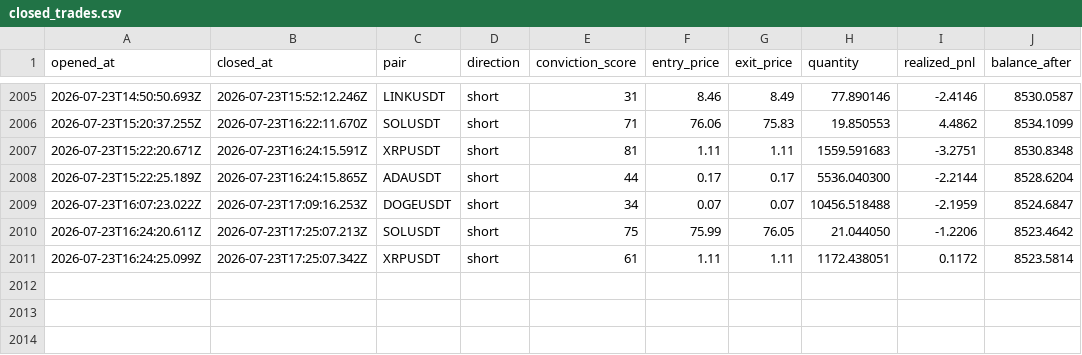
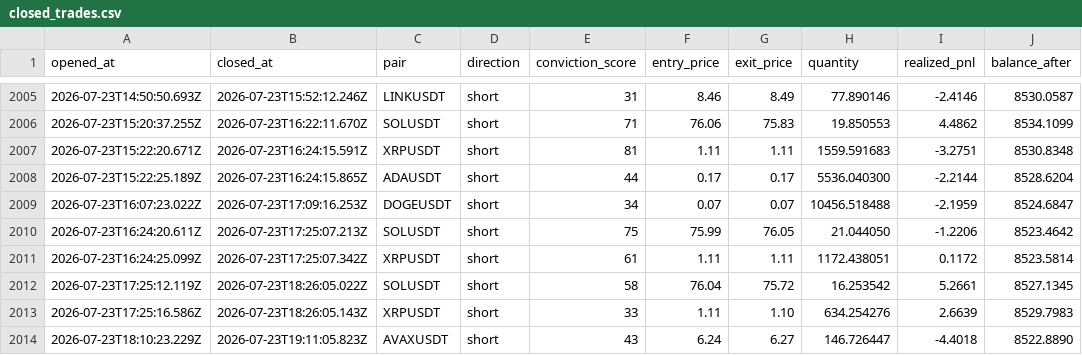
Before and after one commit to wisdomkings001/continuity, a CSV file: agent/data/closed_trades.csv, drawn as a sheet; only a part is shown, gaps mark what is left out.

Commit message:
Continuity P&L sync — 2026-07-23T19:26:05.297Z

```diff
--- a/agent/data/closed_trades.csv
+++ b/agent/data/closed_trades.csv
@@ -2011 +2011,4 @@ opened_at,closed_at,pair,direction,conviction_score,entry_price,exit_price,quant
 2026-07-23T16:24:25.099Z,2026-07-23T17:25:07.342Z,XRPUSDT,short,61,1.11,1.11,1172.438051,0.1172,8523.5814
+2026-07-23T17:25:12.119Z,2026-07-23T18:26:05.022Z,SOLUSDT,short,58,76.04,75.72,16.253542,5.2661,8527.1345
+2026-07-23T17:25:16.586Z,2026-07-23T18:26:05.143Z,XRPUSDT,short,33,1.11,1.10,634.254276,2.6639,8529.7983
+2026-07-23T18:10:23.229Z,2026-07-23T19:11:05.823Z,AVAXUSDT,short,43,6.24,6.27,146.726447,-4.4018,8522.8890
```
